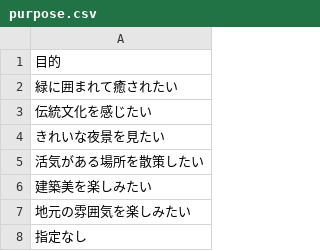
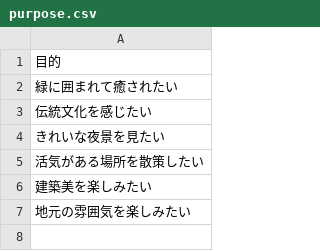
Before and after one commit to truelywaath/mahoroba, a CSV file: backend/csv/purpose.csv, drawn as a sheet.

Commit message:
Update purpose.csv

```diff
--- a/backend/csv/purpose.csv
+++ b/backend/csv/purpose.csv
@@ -7,2 +7 @@
 地元の雰囲気を楽しみたい
-指定なし
```
